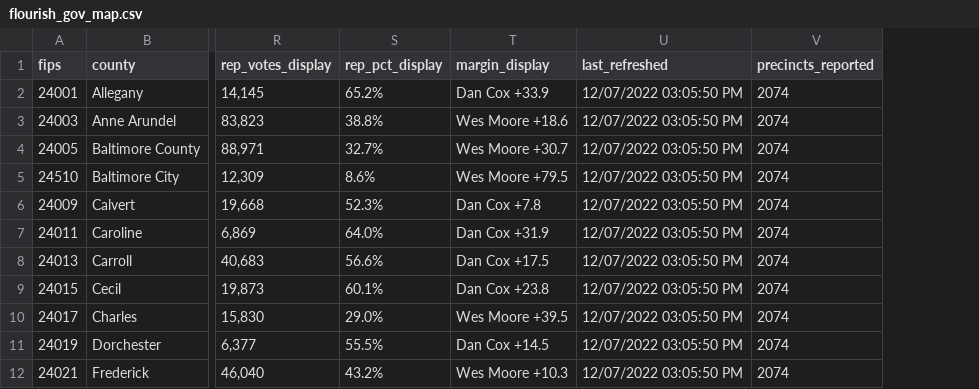
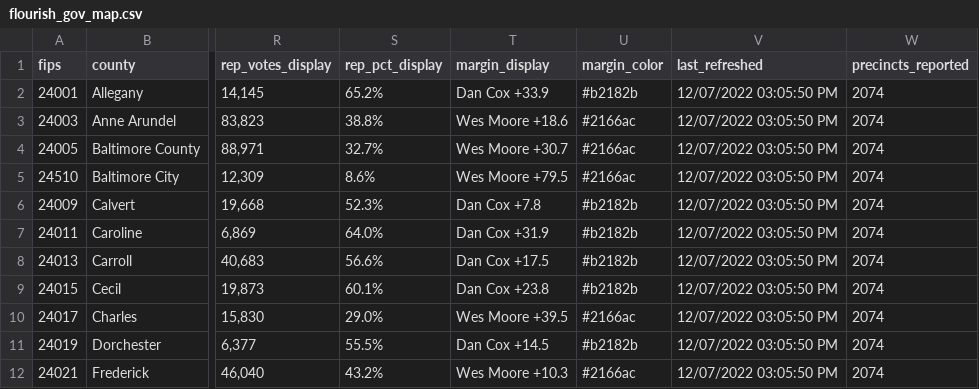
Before and after one commit to Sammyliu0606/midterm_result, a CSV file: data/2022/flourish/flourish_gov_map.csv, drawn as a sheet; only a part is shown, gaps mark what is left out; the diff names each change by its address in the sheet, - before the commit and + after, or states it on an @@ line.

```diff
--- a/data/2022/flourish/flourish_gov_map.csv
+++ b/data/2022/flourish/flourish_gov_map.csv
+column U (margin_color), rows 2-12: #b2182b | #2166ac | #2166ac | #2166ac | #b2182b | #b2182b | #b2182b | #b2182b | #2166ac | #b2182b | #2166ac
```
Also changed, not shown: 1 other file.
